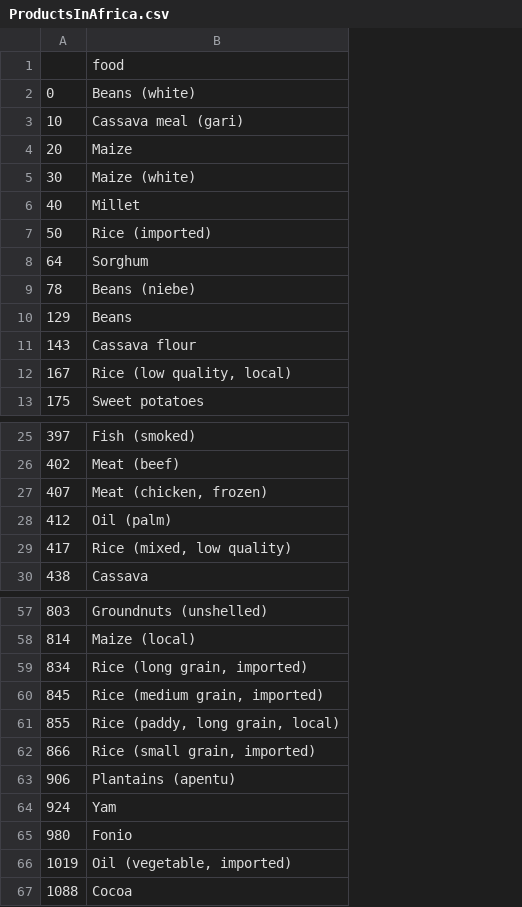
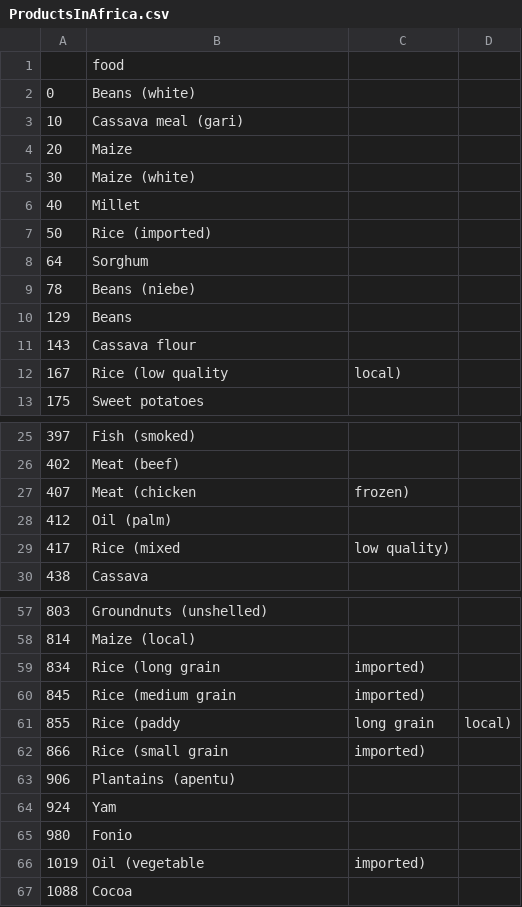
Before and after one commit to chrisalgerges98/DataProcessing, a CSV file: ProductsInAfrica.csv, drawn as a sheet; only a part is shown, gaps mark what is left out; the diff covers the shown part only; the diff names each change by its address in the sheet, - before the commit and + after, or states it on an @@ line.

```diff
--- a/ProductsInAfrica.csv
+++ b/ProductsInAfrica.csv
+column C, row 12: local); rows 27-29: frozen) |  | low quality); rows 59-66: imported) | imported) | long grain | imported) |  |  |  | imported)
+column D, row 61: local)
-B12: Rice (low quality, local)
+B12: Rice (low quality
-B27: Meat (chicken, frozen)
+B27: Meat (chicken
-B29: Rice (mixed, low quality)
+B29: Rice (mixed
-B59: Rice (long grain, imported)
+B59: Rice (long grain
-B60: Rice (medium grain, imported)
+B60: Rice (medium grain
-B61: Rice (paddy, long grain, local)
+B61: Rice (paddy
-B62: Rice (small grain, imported)
+B62: Rice (small grain
-B66: Oil (vegetable, imported)
+B66: Oil (vegetable
```
Also changed, not shown: 17 edited cells elsewhere in this file, WFPAfricaFinal.csv.
